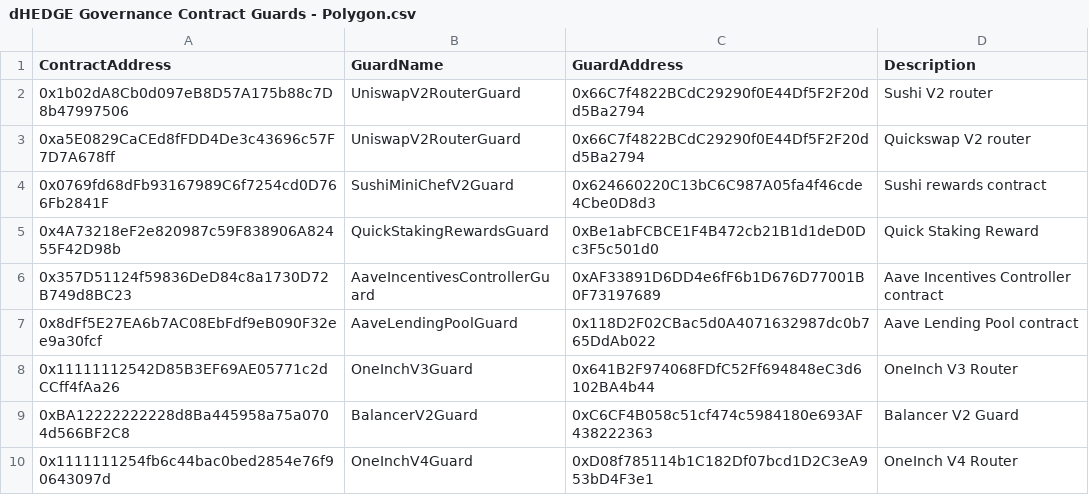
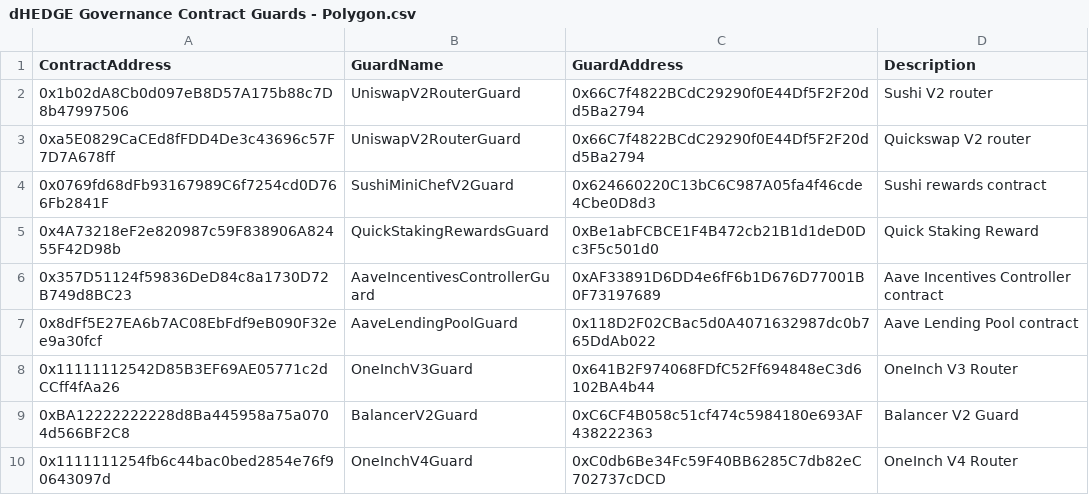
Before and after one commit to dhedge/V2-Public, a CSV file: config/prod/dHEDGE Governance Contract Guards - Polygon.csv, drawn as a sheet.

```diff
--- a/config/prod/dHEDGE Governance Contract Guards - Polygon.csv
+++ b/config/prod/dHEDGE Governance Contract Guards - Polygon.csv
@@ -9,2 +9,2 @@ ContractAddress,GuardName,GuardAddress,Description
 0xBA12222222228d8Ba445958a75a0704d566BF2C8,BalancerV2Guard,0xC6CF4B058c51cf474c5984180e693AF438222363,Balancer V2 Guard
-0x1111111254fb6c44bac0bed2854e76f90643097d,OneInchV4Guard,0xD08f785114b1C182Df07bcd1D2C3eA953bD4F3e1,OneInch V4 Router
+0x1111111254fb6c44bac0bed2854e76f90643097d,OneInchV4Guard,0xC0db6Be34Fc59F40BB6285C7db82eC702737cDCD,OneInch V4 Router
```
Also changed, not shown: 3 other files.
